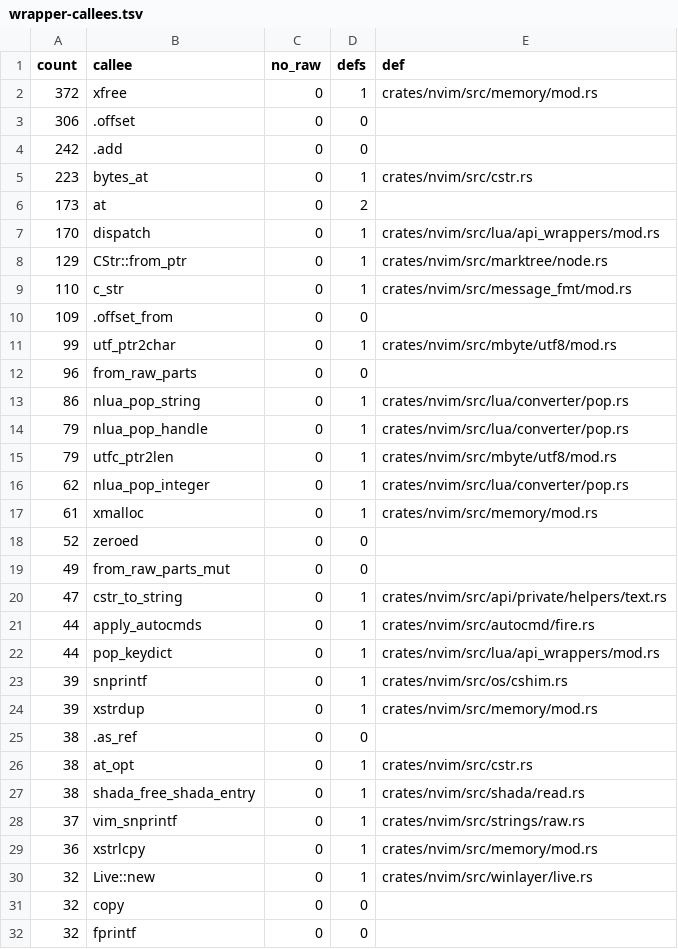
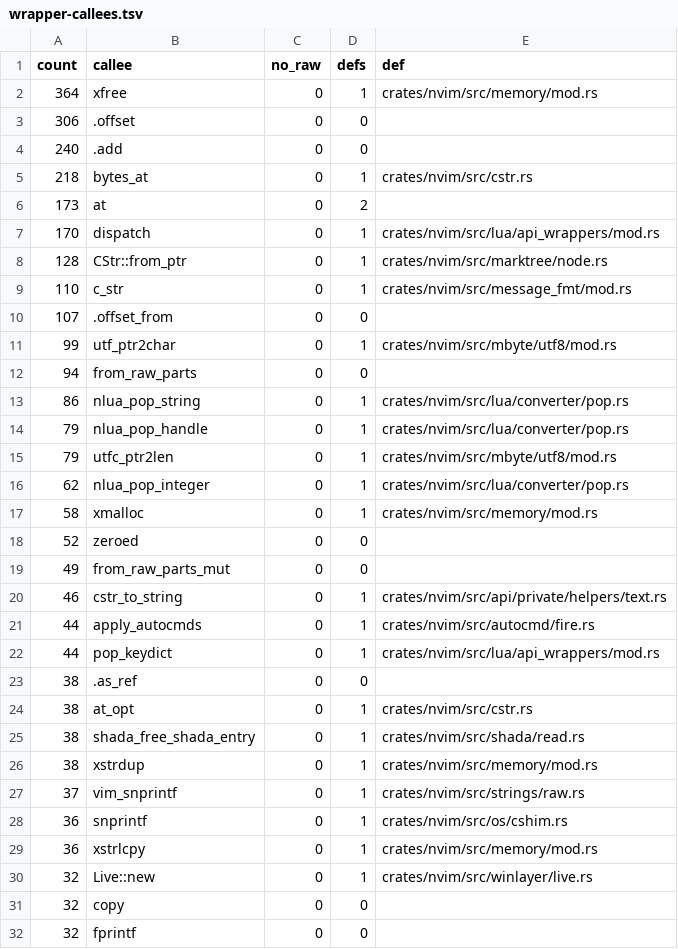
Before and after one commit to PsychoLlama/nvim.rs, a TSV file: metrics/wrapper-callees.tsv, drawn as a sheet; only a part is shown; the diff covers the shown part only.

```diff
--- a/metrics/wrapper-callees.tsv
+++ b/metrics/wrapper-callees.tsv
@@ -1,13 +1,13 @@
 count	callee	no_raw	defs	def
-372	xfree	0	1	crates/nvim/src/memory/mod.rs
+364	xfree	0	1	crates/nvim/src/memory/mod.rs
 306	.offset	0	0	
-242	.add	0	0	
-223	bytes_at	0	1	crates/nvim/src/cstr.rs
+240	.add	0	0	
+218	bytes_at	0	1	crates/nvim/src/cstr.rs
 173	at	0	2	
 170	dispatch	0	1	crates/nvim/src/lua/api_wrappers/mod.rs
-129	CStr::from_ptr	0	1	crates/nvim/src/marktree/node.rs
+128	CStr::from_ptr	0	1	crates/nvim/src/marktree/node.rs
 110	c_str	0	1	crates/nvim/src/message_fmt/mod.rs
-109	.offset_from	0	0	
+107	.offset_from	0	0	
 99	utf_ptr2char	0	1	crates/nvim/src/mbyte/utf8/mod.rs
-96	from_raw_parts	0	0	
+94	from_raw_parts	0	0	
 86	nlua_pop_string	0	1	crates/nvim/src/lua/converter/pop.rs
@@ -16,10 +16,8 @@ count	callee	no_raw	defs	def
 62	nlua_pop_integer	0	1	crates/nvim/src/lua/converter/pop.rs
-61	xmalloc	0	1	crates/nvim/src/memory/mod.rs
+58	xmalloc	0	1	crates/nvim/src/memory/mod.rs
 52	zeroed	0	0	
 49	from_raw_parts_mut	0	0	
-47	cstr_to_string	0	1	crates/nvim/src/api/private/helpers/text.rs
+46	cstr_to_string	0	1	crates/nvim/src/api/private/helpers/text.rs
 44	apply_autocmds	0	1	crates/nvim/src/autocmd/fire.rs
 44	pop_keydict	0	1	crates/nvim/src/lua/api_wrappers/mod.rs
-39	snprintf	0	1	crates/nvim/src/os/cshim.rs
-39	xstrdup	0	1	crates/nvim/src/memory/mod.rs
 38	.as_ref	0	0	
@@ -27,3 +25,5 @@ count	callee	no_raw	defs	def
 38	shada_free_shada_entry	0	1	crates/nvim/src/shada/read.rs
+38	xstrdup	0	1	crates/nvim/src/memory/mod.rs
 37	vim_snprintf	0	1	crates/nvim/src/strings/raw.rs
+36	snprintf	0	1	crates/nvim/src/os/cshim.rs
 36	xstrlcpy	0	1	crates/nvim/src/memory/mod.rs
```
Also changed, not shown: 8 added rows, 19 removed rows and 2 edited cells elsewhere in this file, metrics/finish-list.tsv, 16 other files.
